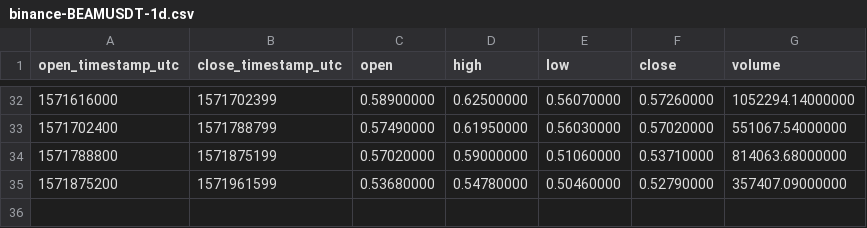
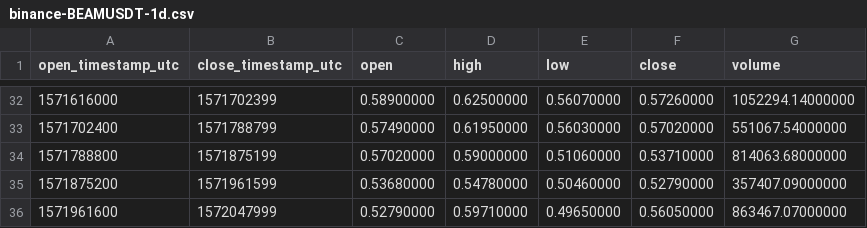
Before and after one commit to cryptobigbro/binance-BEAMUSDT, a CSV file: binance-BEAMUSDT-1d.csv, drawn as a sheet; only a part is shown, gaps mark what is left out; the diff names each change by its address in the sheet, - before the commit and + after, or states it on an @@ line.

```diff
--- a/binance-BEAMUSDT-1d.csv
+++ b/binance-BEAMUSDT-1d.csv
+row 36: 1571961600 | 1572047999 | 0.52790000 | 0.59710000 | 0.49650000 | 0.56050000 | 863467.07000000
```
Also changed, not shown: binance-BEAMUSDT-1h.csv, 1 other file.
